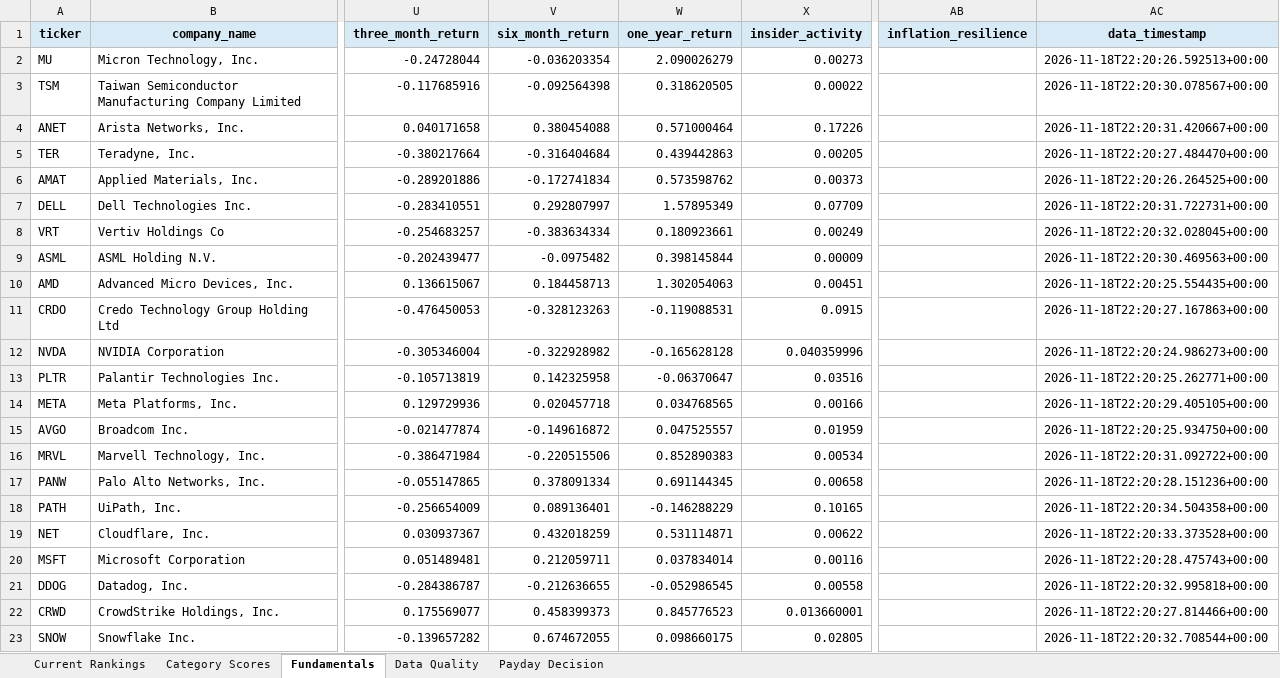
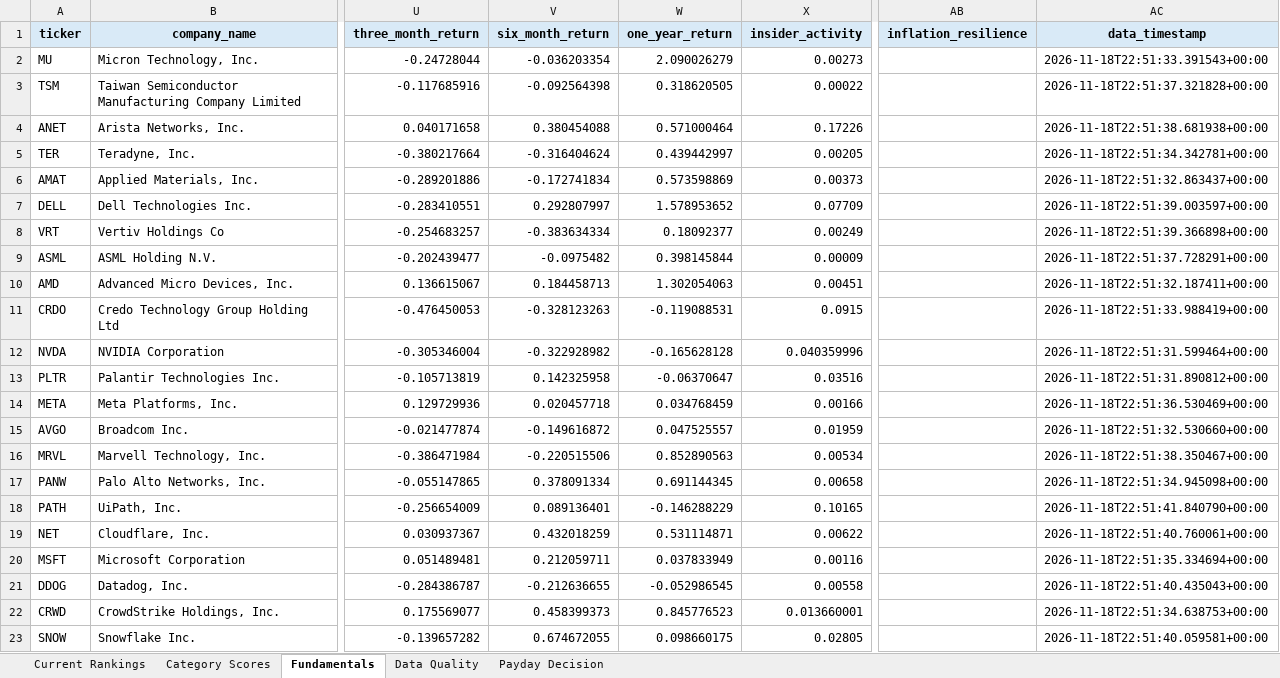
Before and after one commit to Grzesiak33/Version-2-Stock-Investment-Model, an Excel workbook: reports/investment_dashboard.xlsx, sheet Fundamentals, drawn as a sheet; only a part is shown, gaps mark what is left out; values as stored, in another font and other column widths than the file's, no borders; the diff covers the shown part only; the diff names each change by its address in the sheet, - before the commit and + after, or states it on an @@ line.

```diff
--- a/reports/investment_dashboard.xlsx (sheet Fundamentals)
+++ b/reports/investment_dashboard.xlsx (sheet Fundamentals)
-AC2 (data_timestamp): 2026-11-18T22:20:26.592513+00:00
+AC2 (data_timestamp): 2026-11-18T22:51:33.391543+00:00
-AC3 (data_timestamp): 2026-11-18T22:20:30.078567+00:00
+AC3 (data_timestamp): 2026-11-18T22:51:37.321828+00:00
-AC4 (data_timestamp): 2026-11-18T22:20:31.420667+00:00
+AC4 (data_timestamp): 2026-11-18T22:51:38.681938+00:00
-V5 (six_month_return): -0.316404684
+V5 (six_month_return): -0.316404624
-W5 (one_year_return): 0.439442863
+W5 (one_year_return): 0.439442997
-AC5 (data_timestamp): 2026-11-18T22:20:27.484470+00:00
+AC5 (data_timestamp): 2026-11-18T22:51:34.342781+00:00
-W6 (one_year_return): 0.573598762
+W6 (one_year_return): 0.573598869
-AC6 (data_timestamp): 2026-11-18T22:20:26.264525+00:00
+AC6 (data_timestamp): 2026-11-18T22:51:32.863437+00:00
-W7 (one_year_return): 1.57895349
+W7 (one_year_return): 1.578953652
-AC7 (data_timestamp): 2026-11-18T22:20:31.722731+00:00
+AC7 (data_timestamp): 2026-11-18T22:51:39.003597+00:00
-W8 (one_year_return): 0.180923661
+W8 (one_year_return): 0.18092377
-AC8 (data_timestamp): 2026-11-18T22:20:32.028045+00:00
+AC8 (data_timestamp): 2026-11-18T22:51:39.366898+00:00
-AC9 (data_timestamp): 2026-11-18T22:20:30.469563+00:00
+AC9 (data_timestamp): 2026-11-18T22:51:37.728291+00:00
-AC10 (data_timestamp): 2026-11-18T22:20:25.554435+00:00
+AC10 (data_timestamp): 2026-11-18T22:51:32.187411+00:00
-AC11 (data_timestamp): 2026-11-18T22:20:27.167863+00:00
+AC11 (data_timestamp): 2026-11-18T22:51:33.988419+00:00
-AC12 (data_timestamp): 2026-11-18T22:20:24.986273+00:00
+AC12 (data_timestamp): 2026-11-18T22:51:31.599464+00:00
-AC13 (data_timestamp): 2026-11-18T22:20:25.262771+00:00
+AC13 (data_timestamp): 2026-11-18T22:51:31.890812+00:00
-W14 (one_year_return): 0.034768565
+W14 (one_year_return): 0.034768459
-AC14 (data_timestamp): 2026-11-18T22:20:29.405105+00:00
+AC14 (data_timestamp): 2026-11-18T22:51:36.530469+00:00
-AC15 (data_timestamp): 2026-11-18T22:20:25.934750+00:00
+AC15 (data_timestamp): 2026-11-18T22:51:32.530660+00:00
-W16 (one_year_return): 0.852890383
+W16 (one_year_return): 0.852890563
-AC16 (data_timestamp): 2026-11-18T22:20:31.092722+00:00
+AC16 (data_timestamp): 2026-11-18T22:51:38.350467+00:00
-AC17 (data_timestamp): 2026-11-18T22:20:28.151236+00:00
+AC17 (data_timestamp): 2026-11-18T22:51:34.945098+00:00
-AC18 (data_timestamp): 2026-11-18T22:20:34.504358+00:00
+AC18 (data_timestamp): 2026-11-18T22:51:41.840790+00:00
-AC19 (data_timestamp): 2026-11-18T22:20:33.373528+00:00
+AC19 (data_timestamp): 2026-11-18T22:51:40.760061+00:00
-W20 (one_year_return): 0.037834014
+W20 (one_year_return): 0.037833949
-AC20 (data_timestamp): 2026-11-18T22:20:28.475743+00:00
+AC20 (data_timestamp): 2026-11-18T22:51:35.334694+00:00
-AC21 (data_timestamp): 2026-11-18T22:20:32.995818+00:00
+AC21 (data_timestamp): 2026-11-18T22:51:40.435043+00:00
-AC22 (data_timestamp): 2026-11-18T22:20:27.814466+00:00
+AC22 (data_timestamp): 2026-11-18T22:51:34.638753+00:00
-AC23 (data_timestamp): 2026-11-18T22:20:32.708544+00:00
+AC23 (data_timestamp): 2026-11-18T22:51:40.059581+00:00
```
Also changed, not shown: 13 edited cells elsewhere in this sheet, sheet Category Scores, sheet Current Rankings, 32 other files.
